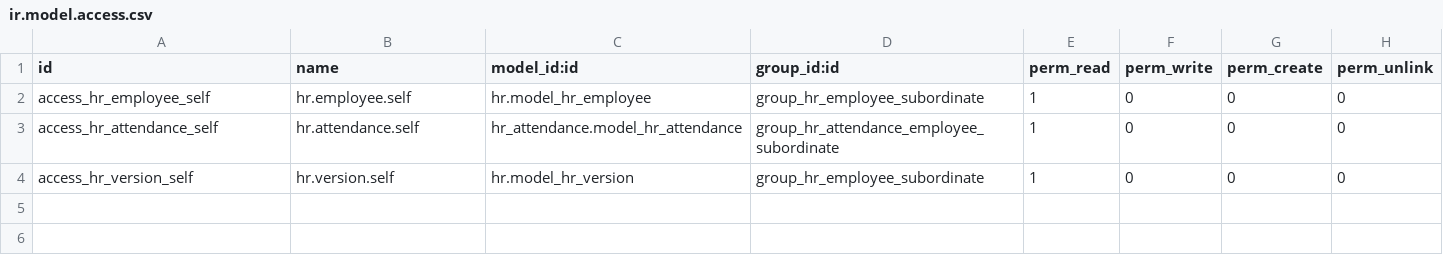
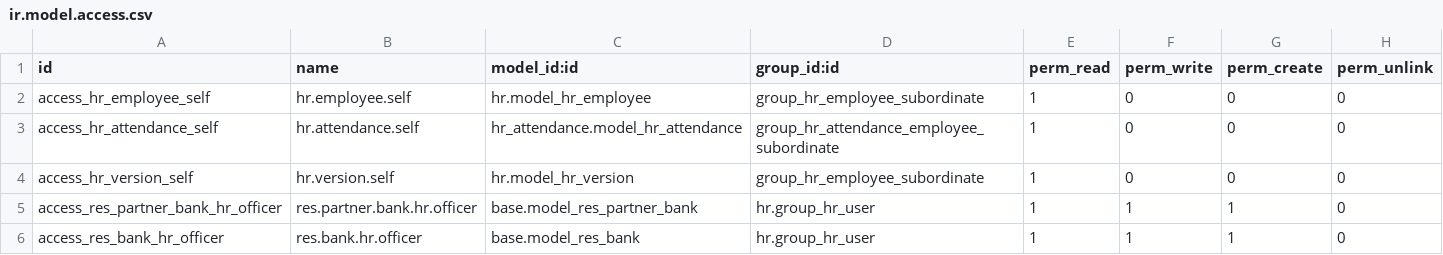
Before and after one commit to mohammedJ-Sadiq/KSW, a CSV file: custom_addons/KSW/KSW_base_security/security/ir.model.access.csv, drawn as a sheet.

```diff
--- a/custom_addons/KSW/KSW_base_security/security/ir.model.access.csv
+++ b/custom_addons/KSW/KSW_base_security/security/ir.model.access.csv
@@ -4 +4,3 @@ access_hr_attendance_self,hr.attendance.self,hr_attendance.model_hr_attendance,g
 access_hr_version_self,hr.version.self,hr.model_hr_version,group_hr_employee_subordinate,1,0,0,0
+access_res_partner_bank_hr_officer,res.partner.bank.hr.officer,base.model_res_partner_bank,hr.group_hr_user,1,1,1,0
+access_res_bank_hr_officer,res.bank.hr.officer,base.model_res_bank,hr.group_hr_user,1,1,1,0
```
Also changed, not shown: custom_addons/KSW/KSW_attendance_sheet/security/ir.model.access.csv, custom_addons/KSW/KSW_deduction/security/ir.model.access.csv, 32 other files.
